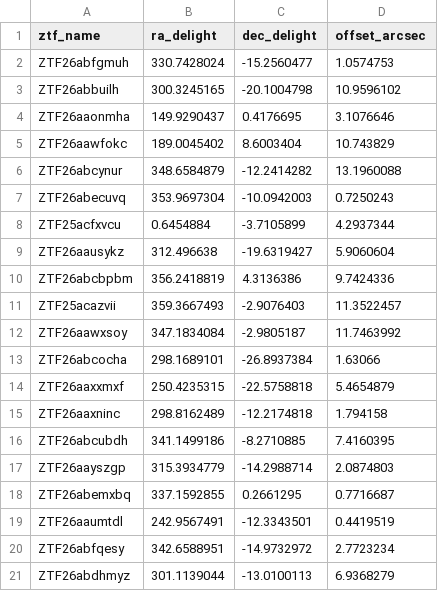
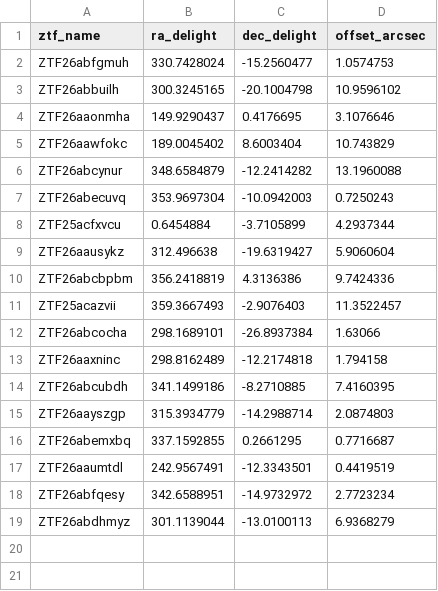
Before and after one commit to fforster/alerce-iucaa-2026, a CSV file: data/delight_hosts.csv, drawn as a sheet; the diff names each change by its address in the sheet, - before the commit and + after, or states it on an @@ line.

```diff
--- a/data/delight_hosts.csv
+++ b/data/delight_hosts.csv
-row 12: ZTF26aawxsoy | 347.1834084 | -2.9805187 | 11.7463992
-row 14: ZTF26aaxxmxf | 250.4235315 | -22.5758818 | 5.4654879
```
Also changed, not shown: data/sn_hosts.csv, data/sn_sample.csv, 2 other files.
